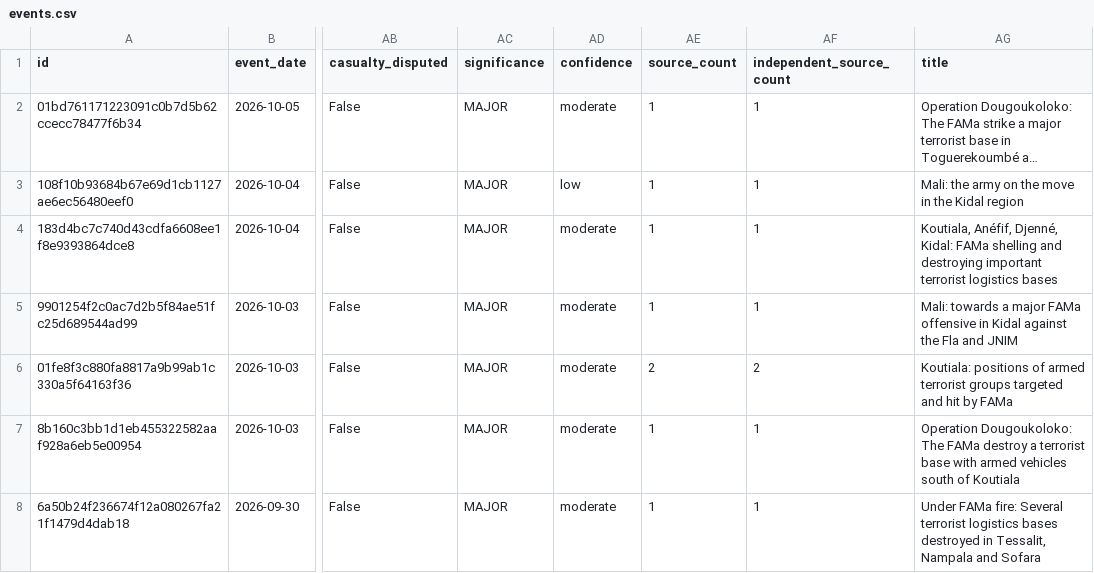
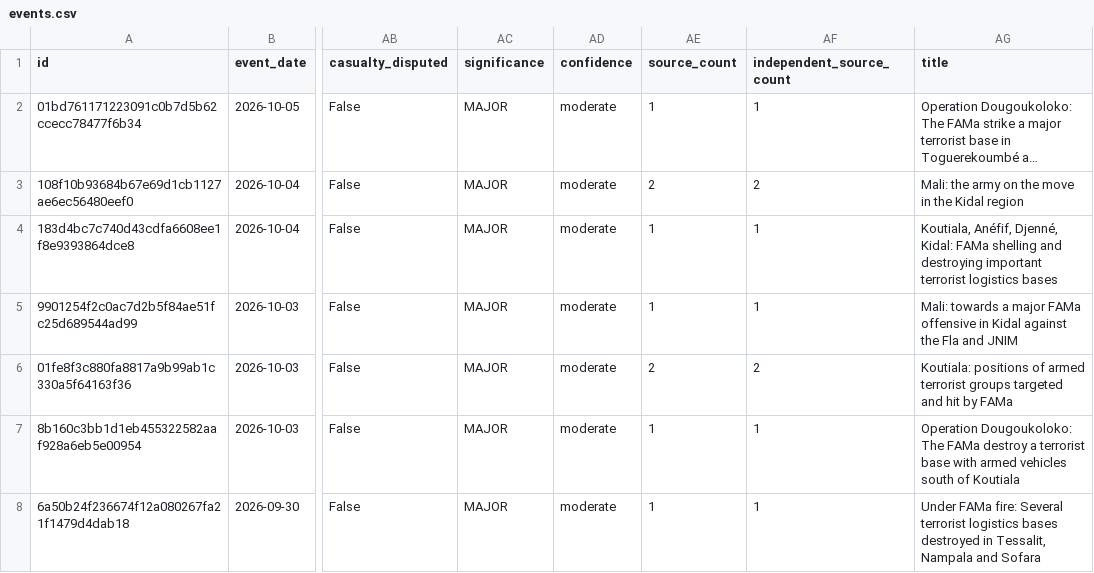
Before and after one commit to mosescosta33/sahel-data-collection, a CSV file: data/events.csv, drawn as a sheet; only a part is shown, gaps mark what is left out; long unchanged cells end in …; the diff names each change by its address in the sheet, - before the commit and + after, or states it on an @@ line.

```diff
--- a/data/events.csv
+++ b/data/events.csv
-AD3 (confidence): low
+AD3 (confidence): moderate
-AE3 (source_count): 1
+AE3 (source_count): 2
-AF3 (independent_source_count): 1
+AF3 (independent_source_count): 2
```
Also changed, not shown: 18 other files.
